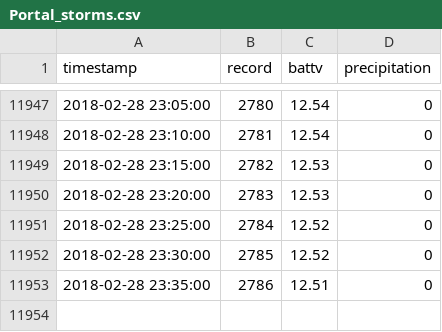
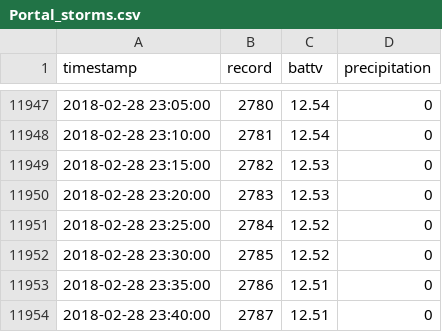
Before and after one commit to weecology/PortalData, a CSV file: Weather/Portal_storms.csv, drawn as a sheet; only a part is shown, gaps mark what is left out; the diff names each change by its address in the sheet, - before the commit and + after, or states it on an @@ line.

Commit message:
Update supplemental data tables: Travis Build 358

```diff
--- a/Weather/Portal_storms.csv
+++ b/Weather/Portal_storms.csv
+row 11954: 2018-02-28 23:40:00 | 2787 | 12.51 | 0
```
